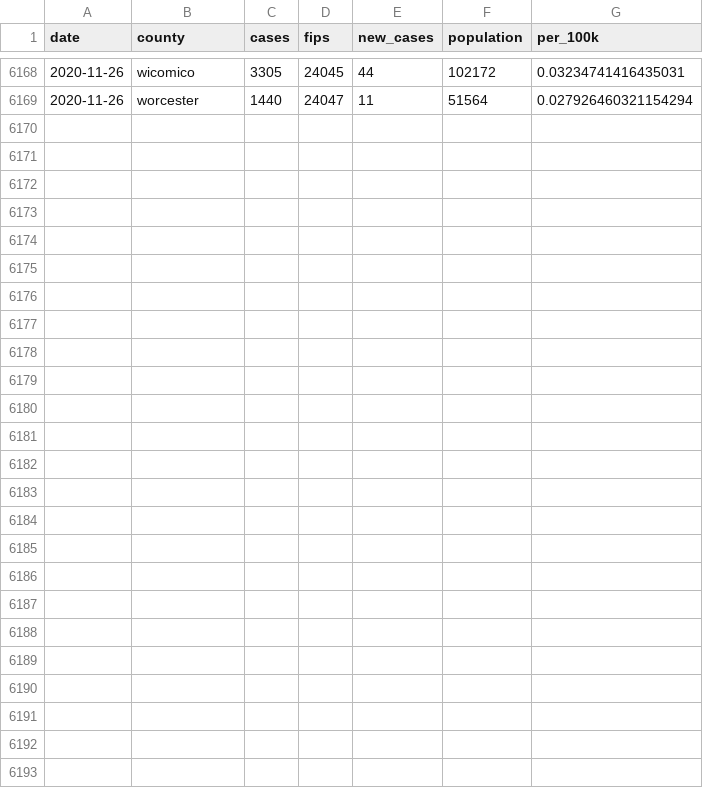
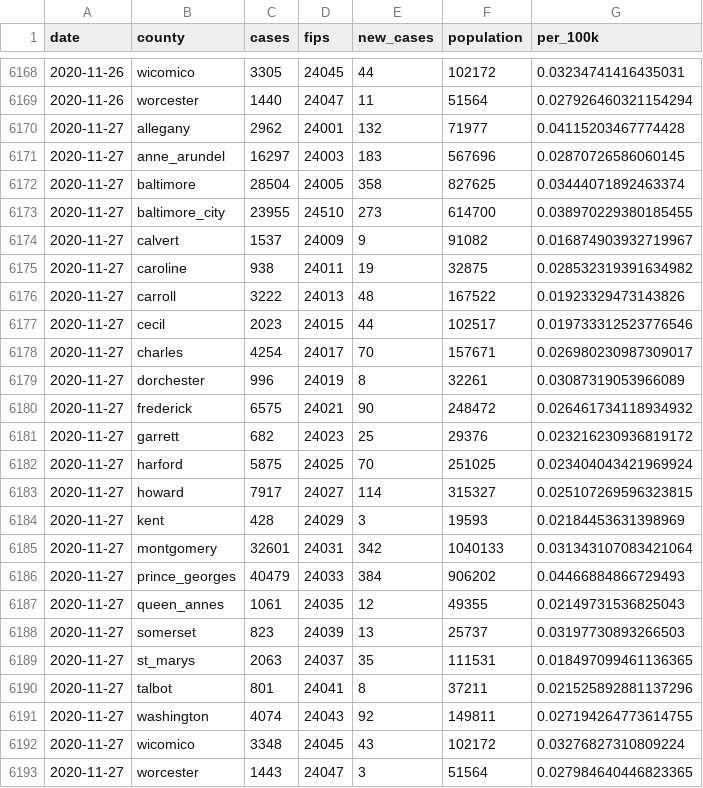
Before and after one commit to prayaggordy/D3-covid-map, a CSV file: data/md_counties_cases.csv, drawn as a sheet; only a part is shown, gaps mark what is left out.

```diff
--- a/data/md_counties_cases.csv
+++ b/data/md_counties_cases.csv
@@ -6169 +6169,25 @@ date,county,cases,fips,new_cases,population,per_100k
 2020-11-26,worcester,1440,24047,11,51564,0.027926460321154294
+2020-11-27,allegany,2962,24001,132,71977,0.04115203467774428
+2020-11-27,anne_arundel,16297,24003,183,567696,0.02870726586060145
+2020-11-27,baltimore,28504,24005,358,827625,0.03444071892463374
+2020-11-27,baltimore_city,23955,24510,273,614700,0.038970229380185455
+2020-11-27,calvert,1537,24009,9,91082,0.016874903932719967
+2020-11-27,caroline,938,24011,19,32875,0.028532319391634982
+2020-11-27,carroll,3222,24013,48,167522,0.01923329473143826
+2020-11-27,cecil,2023,24015,44,102517,0.019733312523776546
+2020-11-27,charles,4254,24017,70,157671,0.026980230987309017
+2020-11-27,dorchester,996,24019,8,32261,0.03087319053966089
+2020-11-27,frederick,6575,24021,90,248472,0.026461734118934932
+2020-11-27,garrett,682,24023,25,29376,0.023216230936819172
+2020-11-27,harford,5875,24025,70,251025,0.023404043421969924
+2020-11-27,howard,7917,24027,114,315327,0.025107269596323815
+2020-11-27,kent,428,24029,3,19593,0.02184453631398969
+2020-11-27,montgomery,32601,24031,342,1040133,0.031343107083421064
+2020-11-27,prince_georges,40479,24033,384,906202,0.04466884866729493
+2020-11-27,queen_annes,1061,24035,12,49355,0.02149731536825043
+2020-11-27,somerset,823,24039,13,25737,0.03197730893266503
+2020-11-27,st_marys,2063,24037,35,111531,0.018497099461136365
+2020-11-27,talbot,801,24041,8,37211,0.021525892881137296
+2020-11-27,washington,4074,24043,92,149811,0.027194264773614755
+2020-11-27,wicomico,3348,24045,43,102172,0.03276827310809224
+2020-11-27,worcester,1443,24047,3,51564,0.027984640446823365
```
Also changed, not shown: data/md_counties.csv, data/md_counties_deaths.csv, 17 other files.
